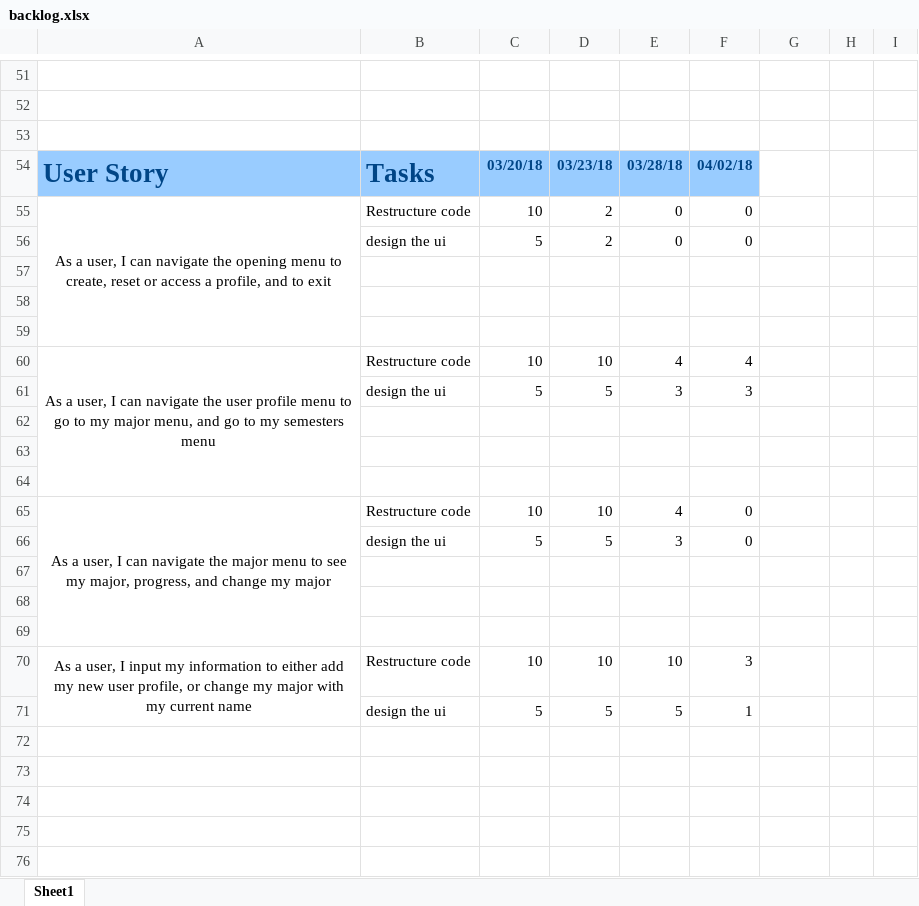
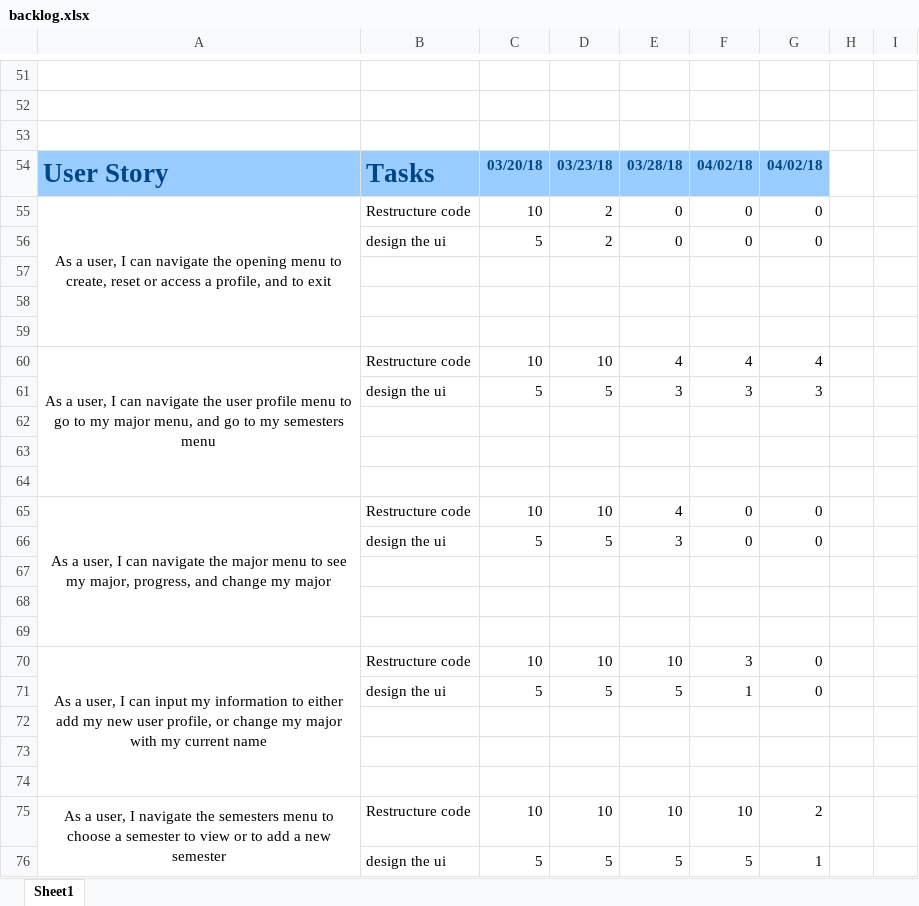
Before and after one commit to Felipemguerra/CEN4020, an Excel workbook: backlog.xlsx, sheet Sheet1, drawn as a sheet; only a part is shown, gaps mark what is left out; values as stored, in another font and other column widths than the file's, no borders; the diff names each change by its address in the sheet, - before the commit and + after, or states it on an @@ line.

Commit message:
Added Semesters gui functionality
+can add new semester
+can choose semester to navigate to

```diff
--- a/backlog.xlsx (sheet Sheet1)
+++ b/backlog.xlsx (sheet Sheet1)
-G54: (empty)
+G54: 04/02/18
-G54 fill: none
+G54 fill: #99CCFF
-G55:G56: (empty)
+G55:G56: 0
-G60: (empty)
+G60: 4
-G61: (empty)
+G61: 3
-G65:G66: (empty)
+G65:G66: 0
-A70: …user, I input my…
+A70: …user, I can input my…
-G70:G71: (empty)
+G70:G71: 0
+row 72: (empty)
+row 73: (empty)
+row 74: (empty)
+row 75: As a user, I navigate the semesters menu to choose a semester to view or to add a new semester | Restructure code | 10 | 10 | 10 | 10 | 2
+row 76:  | design the ui | 5 | 5 | 5 | 5 | 1
```
Also changed, not shown: 9 other files.
